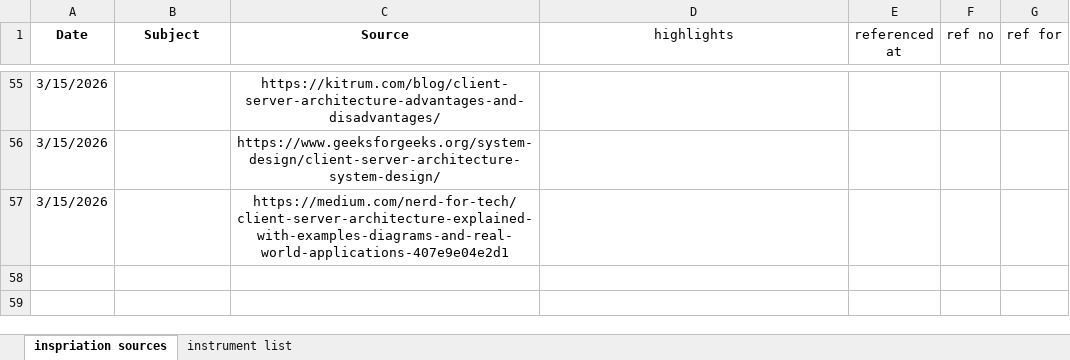
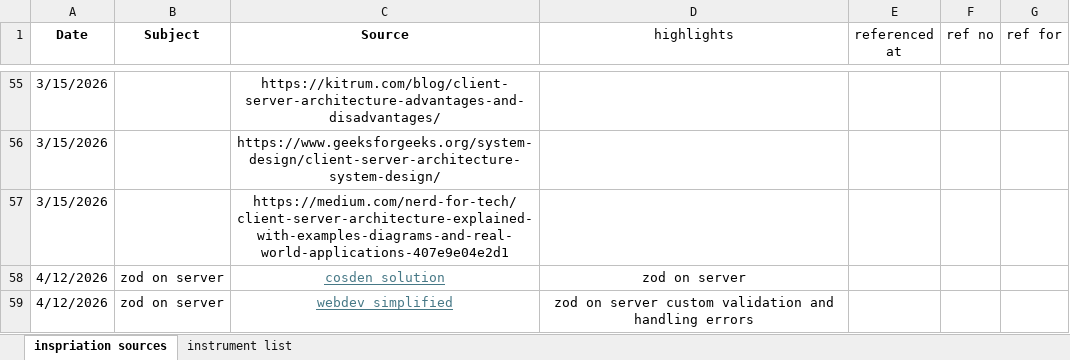
Before and after one commit to TheGreatGit/Music_Tutor_Project, an Excel workbook: docs/resource log.xlsx, sheet inspriation sources, drawn as a sheet; only a part is shown, gaps mark what is left out; values as stored, in another font and other column widths than the file's, no borders; the diff names each change by its address in the sheet, - before the commit and + after, or states it on an @@ line.

```diff
--- a/docs/resource log.xlsx (sheet inspriation sources)
+++ b/docs/resource log.xlsx (sheet inspriation sources)
+row 58: 4/12/2026 | zod on server | cosden solution | zod on server
+row 59: 4/12/2026 | zod on server | webdev simplified | zod on server custom validation and handling errors
```
Also changed, not shown: 13 other files.
